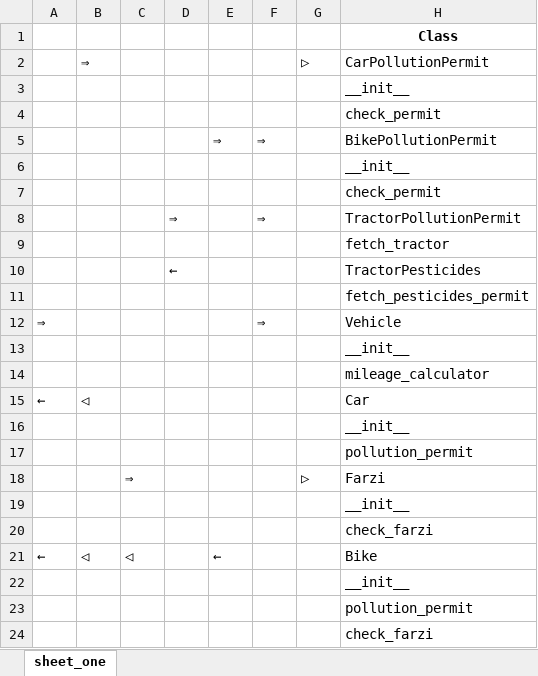
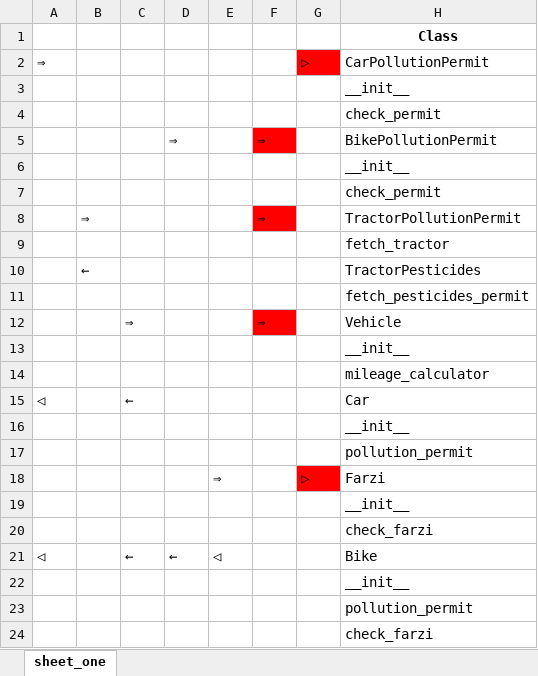
Before and after one commit to kebab-mai-haddi/gruml, an Excel workbook: Dependency_2.xlsx, sheet sheet_one, drawn as a sheet; values as stored, in another font and other column widths than the file's, no borders; removed rows and columns are numbered as before the commit, all else as after; the diff names each change by its address in the sheet, - before the commit and + after, or states it on an @@ line.

```diff
--- a/Dependency_2.xlsx (sheet sheet_one)
+++ b/Dependency_2.xlsx (sheet sheet_one)
-A2: (empty)
+A2: ⇒
-B2: ⇒
+B2: (empty)
-G2 fill: none
+G2 fill: #FF0000
-D5: (empty)
+D5: ⇒
-E5: ⇒
+E5: (empty)
-F5 fill: none
+F5 fill: #FF0000
-B8: (empty)
+B8: ⇒
-D8: ⇒
+D8: (empty)
-F8 fill: none
+F8 fill: #FF0000
-row 10:  |  |  | ← |  |  |  | TractorPesticides
+row 10:  | ← |  |  |  |  |  | TractorPesticides
-A12: ⇒
+A12: (empty)
-C12: (empty)
+C12: ⇒
-F12 fill: none
+F12 fill: #FF0000
-row 15: ← | ◁ |  |  |  |  |  | Car
+row 15: ◁ |  | ← |  |  |  |  | Car
-C18: ⇒
+C18: (empty)
-E18: (empty)
+E18: ⇒
-G18 fill: none
+G18 fill: #FF0000
-row 21: ← | ◁ | ◁ |  | ← |  |  | Bike
+row 21: ◁ |  | ← | ← | ◁ |  |  | Bike
```
Also changed, not shown: Seq_Diag_Dependency_2.xlsx, 1 other file.
